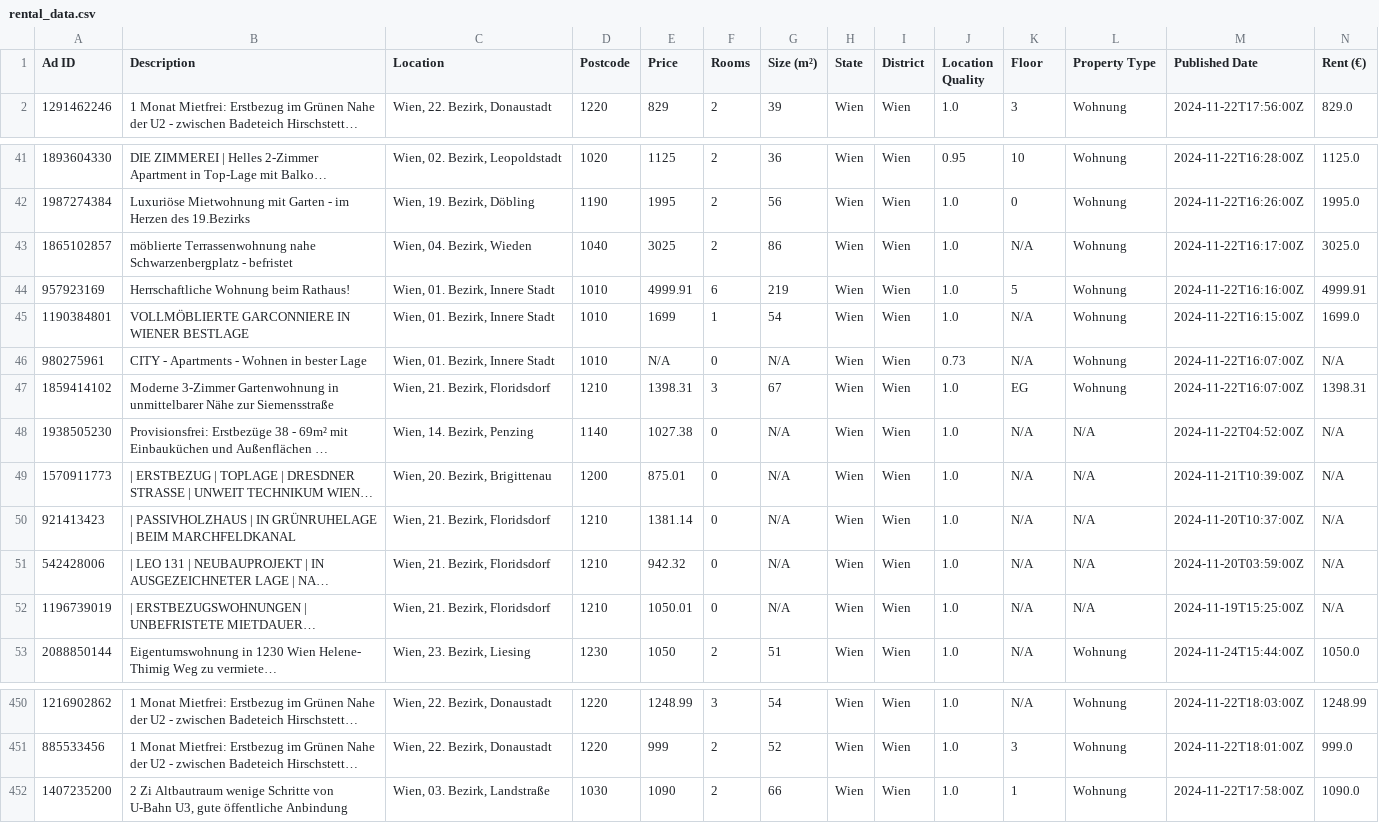
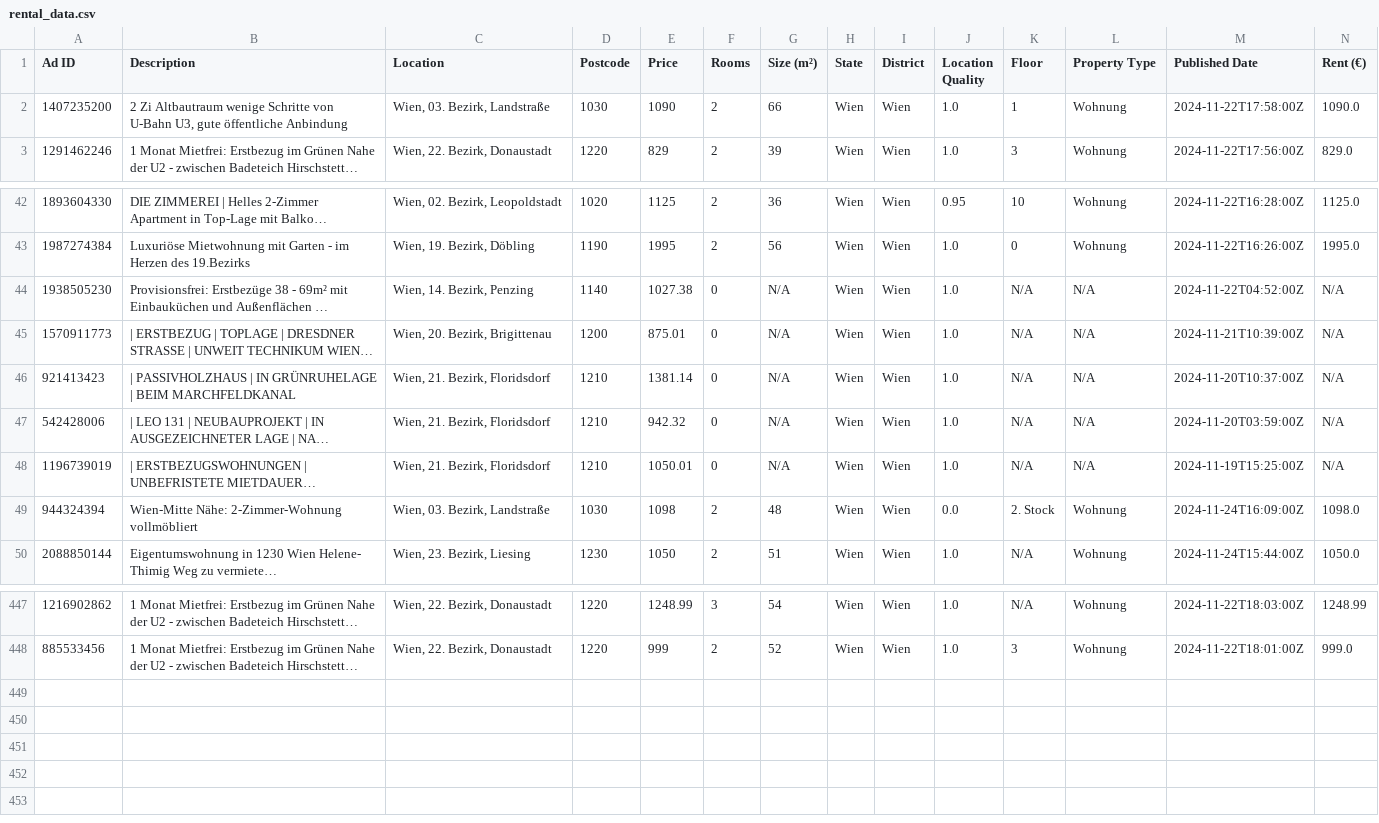
Before and after one commit to nireven/N-renting-in-vienna, a CSV file: listings/rental_data.csv, drawn as a sheet; only a part is shown, gaps mark what is left out; long unchanged cells end in …; removed rows and columns are numbered as before the commit, all else as after; rows hold the shown columns only; the diff names each change by its address in the sheet, - before the commit and + after, or states it on an @@ line.

```diff
--- a/listings/rental_data.csv
+++ b/listings/rental_data.csv
@@ row 452 moved to row 2: 1407235200 @@
-row 43: 1865102857 | möblierte Terrassenwohnung nahe Schwarzenbergplatz - befristet | Wien, 04. Bezirk, Wieden | 1040 | 3025 | 2 | 86 | Wien | Wien | 1.0 | N/A | Wohnung | 2024-11-22T16:17:00Z | 3025.0
-row 44: 957923169 | Herrschaftliche Wohnung beim Rathaus! | Wien, 01. Bezirk, Innere Stadt | 1010 | 4999.91 | 6 | 219 | Wien | Wien | 1.0 | 5 | Wohnung | 2024-11-22T16:16:00Z | 4999.91
-row 45: 1190384801 | VOLLMÖBLIERTE GARCONNIERE IN WIENER BESTLAGE | Wien, 01. Bezirk, Innere Stadt | 1010 | 1699 | 1 | 54 | Wien | Wien | 1.0 | N/A | Wohnung | 2024-11-22T16:15:00Z | 1699.0
-row 46: 980275961 | CITY - Apartments - Wohnen in bester Lage | Wien, 01. Bezirk, Innere Stadt | 1010 | N/A | 0 | N/A | Wien | Wien | 0.73 | N/A | Wohnung | 2024-11-22T16:07:00Z | N/A
-row 47: 1859414102 | Moderne 3-Zimmer Gartenwohnung in unmittelbarer Nähe zur Siemensstraße | Wien, 21. Bezirk, Floridsdorf | 1210 | 1398.31 | 3 | 67 | Wien | Wien | 1.0 | EG | Wohnung | 2024-11-22T16:07:00Z | 1398.31
+row 49: 944324394 | Wien-Mitte Nähe: 2-Zimmer-Wohnung vollmöbliert | Wien, 03. Bezirk, Landstraße | 1030 | 1098 | 2 | 48 | Wien | Wien | 0.0 | 2. Stock | Wohnung | 2024-11-24T16:09:00Z | 1098.0
```
